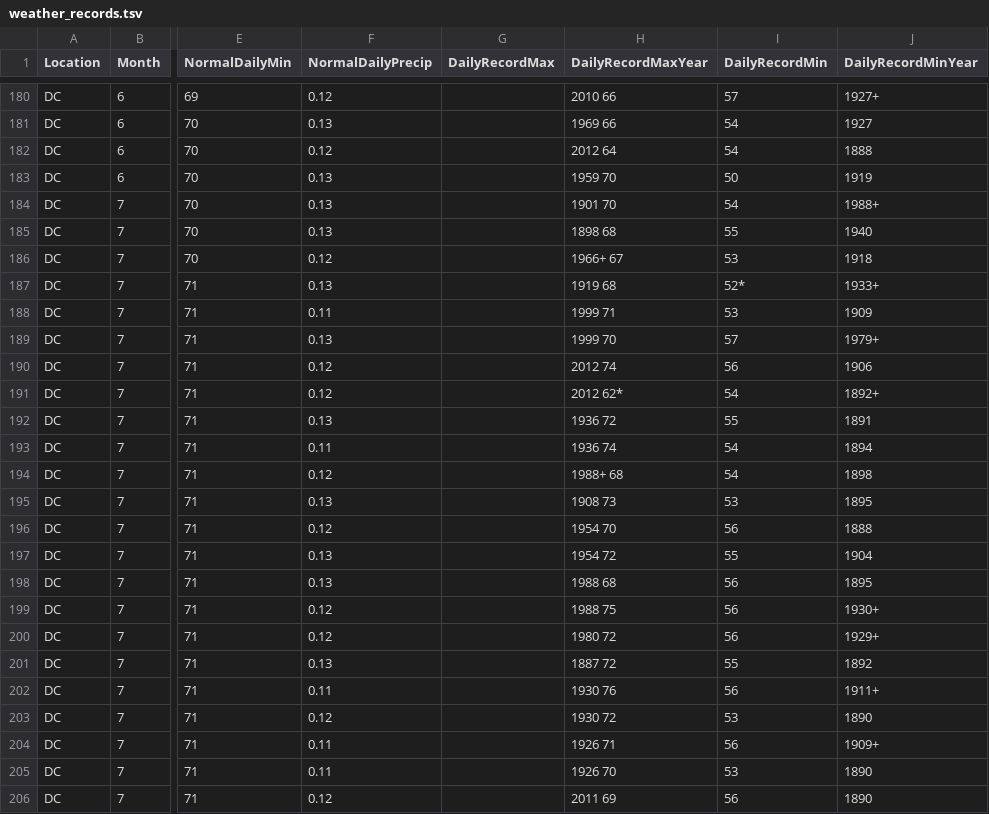
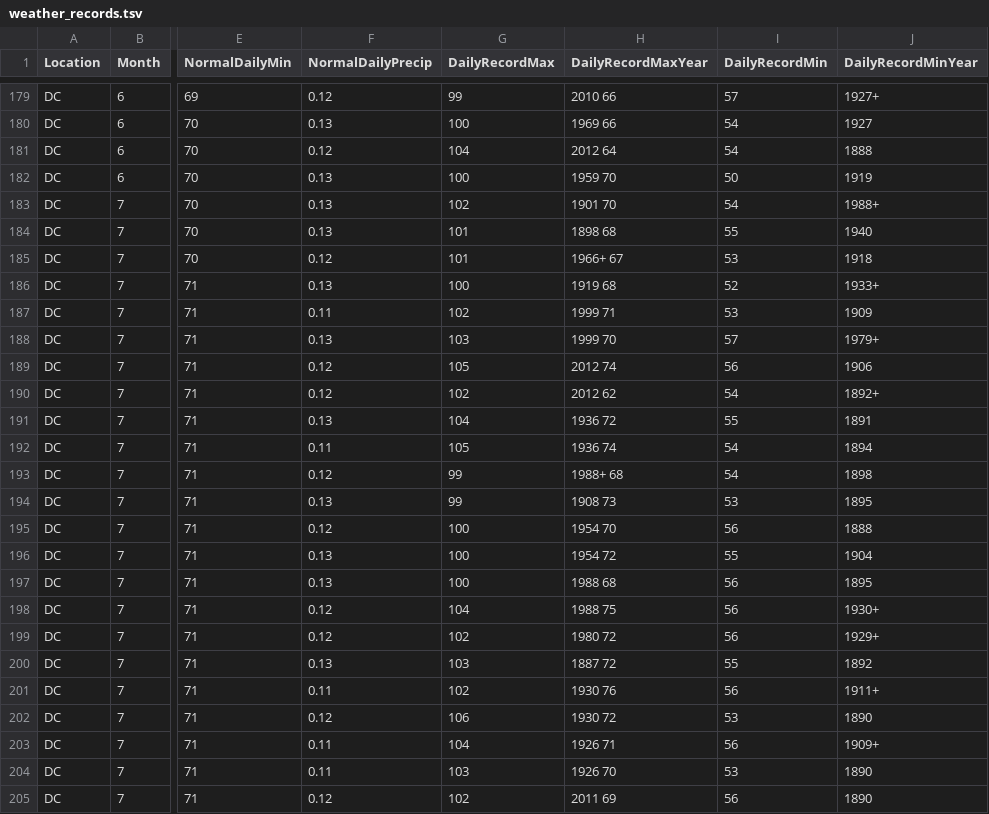
Before and after one commit to jpecht/vis, a TSV file: public/data/weather_records.tsv, drawn as a sheet; only a part is shown, gaps mark what is left out; addresses are those after the commit; the diff covers the shown part only; the diff names each change by its address in the sheet, - before the commit and + after, or states it on an @@ line.

```diff
--- a/public/data/weather_records.tsv
+++ b/public/data/weather_records.tsv
-G179 (DailyRecordMax): (empty)
+G179 (DailyRecordMax): 99
-G180 (DailyRecordMax): (empty)
+G180 (DailyRecordMax): 100
-G181 (DailyRecordMax): (empty)
+G181 (DailyRecordMax): 104
-G182 (DailyRecordMax): (empty)
+G182 (DailyRecordMax): 100
-G183 (DailyRecordMax): (empty)
+G183 (DailyRecordMax): 102
-G184:G185 (DailyRecordMax): (empty)
+G184:G185 (DailyRecordMax): 101
-G186 (DailyRecordMax): (empty)
+G186 (DailyRecordMax): 100
-I186 (DailyRecordMin): 52*
+I186 (DailyRecordMin): 52
-G187 (DailyRecordMax): (empty)
+G187 (DailyRecordMax): 102
-G188 (DailyRecordMax): (empty)
+G188 (DailyRecordMax): 103
-G189 (DailyRecordMax): (empty)
+G189 (DailyRecordMax): 105
-G190 (DailyRecordMax): (empty)
+G190 (DailyRecordMax): 102
-H190 (DailyRecordMaxYear): 2012 62*
+H190 (DailyRecordMaxYear): 2012 62
-G191 (DailyRecordMax): (empty)
+G191 (DailyRecordMax): 104
-G192 (DailyRecordMax): (empty)
+G192 (DailyRecordMax): 105
-G193:G194 (DailyRecordMax): (empty)
+G193:G194 (DailyRecordMax): 99
-G195:G197 (DailyRecordMax): (empty)
+G195:G197 (DailyRecordMax): 100
-G198 (DailyRecordMax): (empty)
+G198 (DailyRecordMax): 104
-G199 (DailyRecordMax): (empty)
+G199 (DailyRecordMax): 102
-G200 (DailyRecordMax): (empty)
+G200 (DailyRecordMax): 103
-G201 (DailyRecordMax): (empty)
+G201 (DailyRecordMax): 102
-G202 (DailyRecordMax): (empty)
+G202 (DailyRecordMax): 106
-G203 (DailyRecordMax): (empty)
+G203 (DailyRecordMax): 104
-G204 (DailyRecordMax): (empty)
+G204 (DailyRecordMax): 103
-G205 (DailyRecordMax): (empty)
+G205 (DailyRecordMax): 102
```
Also changed, not shown: 2 removed rows and 124 edited cells elsewhere in this file, 1 other file.
